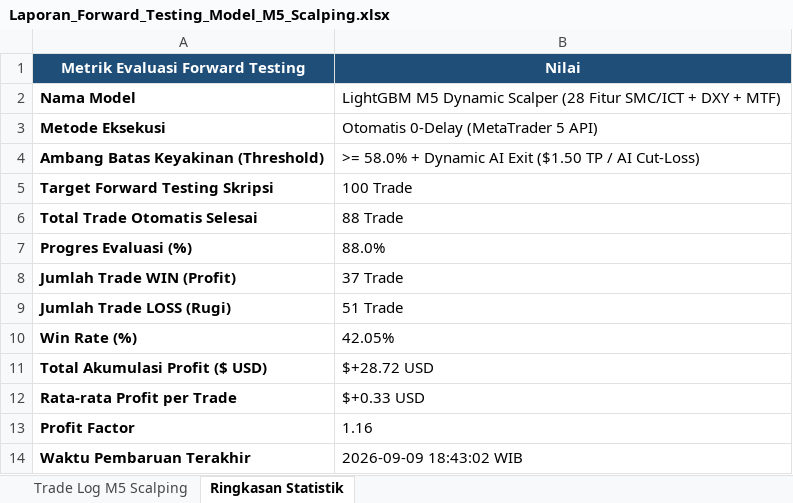
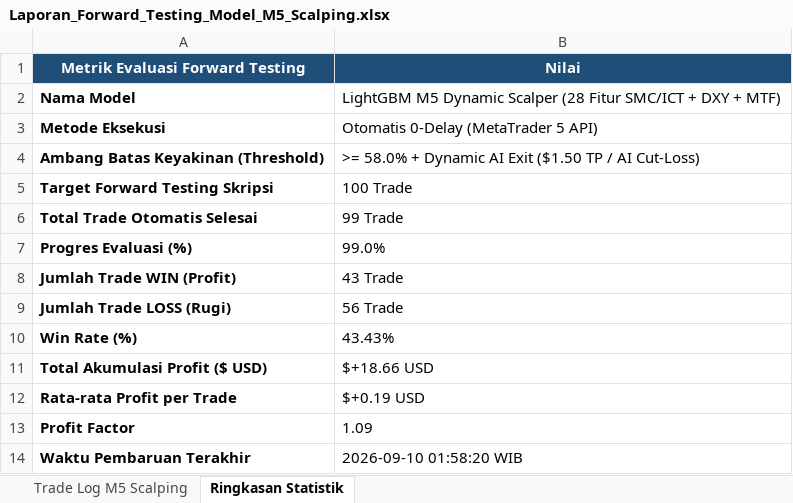
Before and after one commit to novaldtym/skripsi_projek, an Excel workbook: Laporan_Forward_Testing_Model_M5_Scalping.xlsx, sheet Ringkasan Statistik, drawn as a sheet; values as stored, in another font and other column widths than the file's, no borders; the diff names each change by its address in the sheet, - before the commit and + after, or states it on an @@ line.

```diff
--- a/Laporan_Forward_Testing_Model_M5_Scalping.xlsx (sheet Ringkasan Statistik)
+++ b/Laporan_Forward_Testing_Model_M5_Scalping.xlsx (sheet Ringkasan Statistik)
-B6 (Nilai): 88 Trade
+B6 (Nilai): 99 Trade
-B7 (Nilai): 88.0%
+B7 (Nilai): 99.0%
-B8 (Nilai): 37 Trade
+B8 (Nilai): 43 Trade
-B9 (Nilai): 51 Trade
+B9 (Nilai): 56 Trade
-B10 (Nilai): 42.05%
+B10 (Nilai): 43.43%
-B11 (Nilai): $+28.72 USD
+B11 (Nilai): $+18.66 USD
-B12 (Nilai): $+0.33 USD
+B12 (Nilai): $+0.19 USD
-B13 (Nilai): 1.16
+B13 (Nilai): 1.09
-B14 (Nilai): 2026-09-09 18:43:02 WIB
+B14 (Nilai): 2026-09-10 01:58:20 WIB
```
Also changed, not shown: sheet Trade Log M5 Scalping, Laporan_Forward_Testing_Model_Terbaru_SMC.xlsx, 4 other files.
